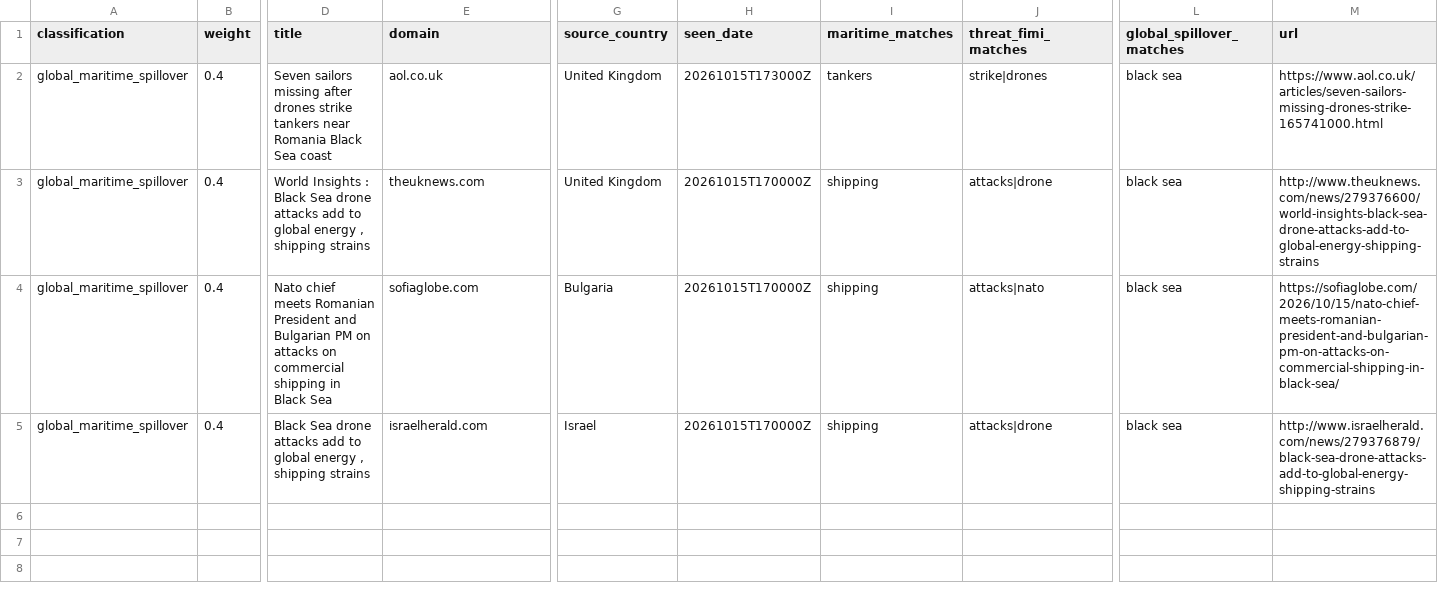
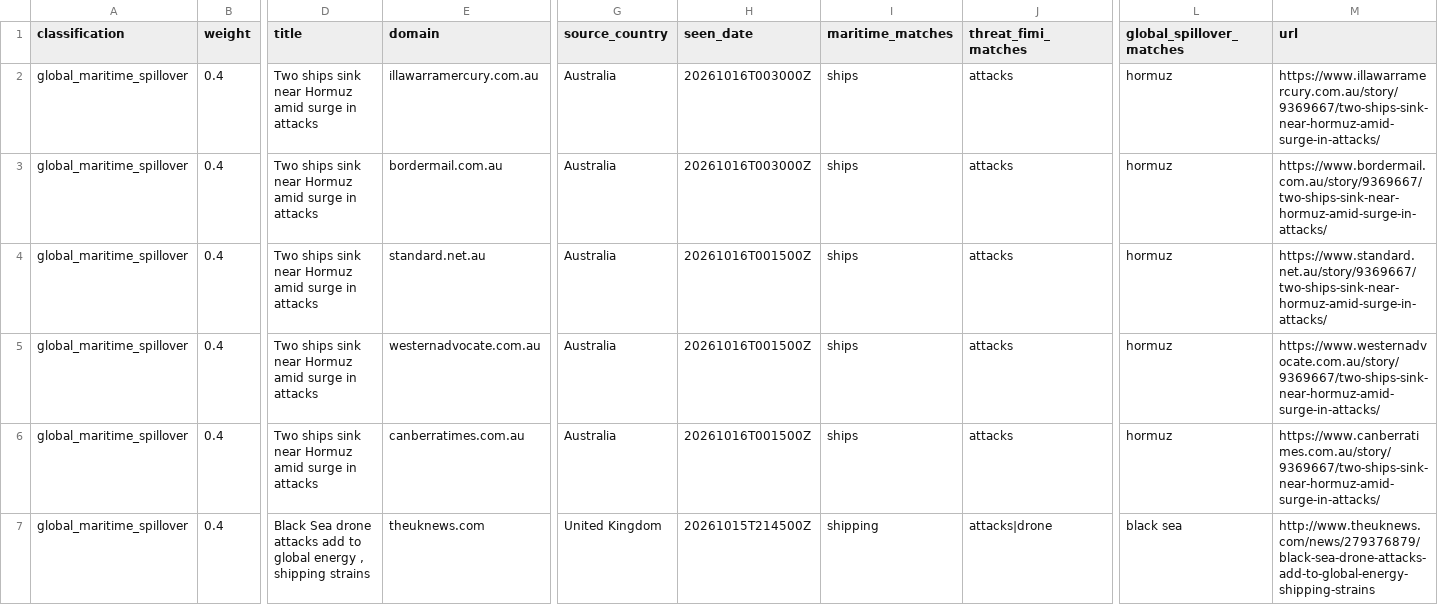
Before and after one commit to mowlsint/mard-hybrid-telemetry, a CSV file: public/downloads/fimi_maritime_articles_latest.csv, drawn as a sheet; only a part is shown, gaps mark what is left out; addresses are those after the commit; rows hold the shown columns only; the diff names each change by its address in the sheet, - before the commit and + after, or states it on an @@ line.

```diff
--- a/public/downloads/fimi_maritime_articles_latest.csv
+++ b/public/downloads/fimi_maritime_articles_latest.csv
+row 2: global_maritime_spillover | 0.4 | Two ships sink near Hormuz amid surge in attacks | illawarramercury.com.au | Australia | 20261016T003000Z | ships | attacks | hormuz | https://www.illawarramercury.com.au/story/9369667/two-ships-sink-near-hormuz-amid-surge-in-attacks/
-D3 (title): Seven sailors missing after drones strike tankers near Romania Black Sea coast
+D3 (title): Two ships sink near Hormuz amid surge in attacks
-E3 (domain): aol.co.uk
+E3 (domain): bordermail.com.au
-G3 (source_country): United Kingdom
+G3 (source_country): Australia
-H3 (seen_date): 20261015T173000Z
+H3 (seen_date): 20261016T003000Z
-I3 (maritime_matches): tankers
+I3 (maritime_matches): ships
-J3 (threat_fimi_matches): strike|drones
+J3 (threat_fimi_matches): attacks
-L3 (global_spillover_matches): black sea
+L3 (global_spillover_matches): hormuz
-M3 (url): https://www.aol.co.uk/articles/seven-sailors-missing-drones-strike-165741000.html
+M3 (url): https://www.bordermail.com.au/story/9369667/two-ships-sink-near-hormuz-amid-surge-in-attacks/
+row 4: global_maritime_spillover | 0.4 | Two ships sink near Hormuz amid surge in attacks | standard.net.au | Australia | 20261016T001500Z | ships | attacks | hormuz | https://www.standard.net.au/story/9369667/two-ships-sink-near-hormuz-amid-surge-in-attacks/
-D5 (title): World Insights : Black Sea drone attacks add to global energy , shipping strains
+D5 (title): Two ships sink near Hormuz amid surge in attacks
-E5 (domain): theuknews.com
+E5 (domain): westernadvocate.com.au
-G5 (source_country): United Kingdom
+G5 (source_country): Australia
-H5:H6 (seen_date): 20261015T170000Z
+H5:H6 (seen_date): 20261016T001500Z
-I5:I6 (maritime_matches): shipping
+I5:I6 (maritime_matches): ships
-J5 (threat_fimi_matches): attacks|drone
+J5 (threat_fimi_matches): attacks
-L5:L6 (global_spillover_matches): black sea
+L5:L6 (global_spillover_matches): hormuz
-M5 (url): http://www.theuknews.com/news/279376600/world-insights-black-sea-drone-attacks-add-to-global-energy-shipping-strains
+M5 (url): https://www.westernadvocate.com.au/story/9369667/two-ships-sink-near-hormuz-amid-surge-in-attacks/
-D6 (title): Nato chief meets Romanian President and Bulgarian PM on attacks on commercial shipping in Black Sea
+D6 (title): Two ships sink near Hormuz amid surge in attacks
-E6 (domain): sofiaglobe.com
+E6 (domain): canberratimes.com.au
-G6 (source_country): Bulgaria
+G6 (source_country): Australia
-J6 (threat_fimi_matches): attacks|nato
+J6 (threat_fimi_matches): attacks
-M6 (url): https://sofiaglobe.com/2026/10/15/nato-chief-meets-romanian-president-and-bulgarian-pm-on-attacks-on-commercial-shipping-in-black-sea/
+M6 (url): https://www.canberratimes.com.au/story/9369667/two-ships-sink-near-hormuz-amid-surge-in-attacks/
-E7 (domain): israelherald.com
+E7 (domain): theuknews.com
-G7 (source_country): Israel
+G7 (source_country): United Kingdom
-H7 (seen_date): 20261015T170000Z
+H7 (seen_date): 20261015T214500Z
-M7 (url): http://www.israelherald.com/news/279376879/black-sea-drone-attacks-add-to-global-energy-shipping-strains
+M7 (url): http://www.theuknews.com/news/279376879/black-sea-drone-attacks-add-to-global-energy-shipping-strains
```
Also changed, not shown: public/downloads/source_health_latest.csv, 12 other files.
